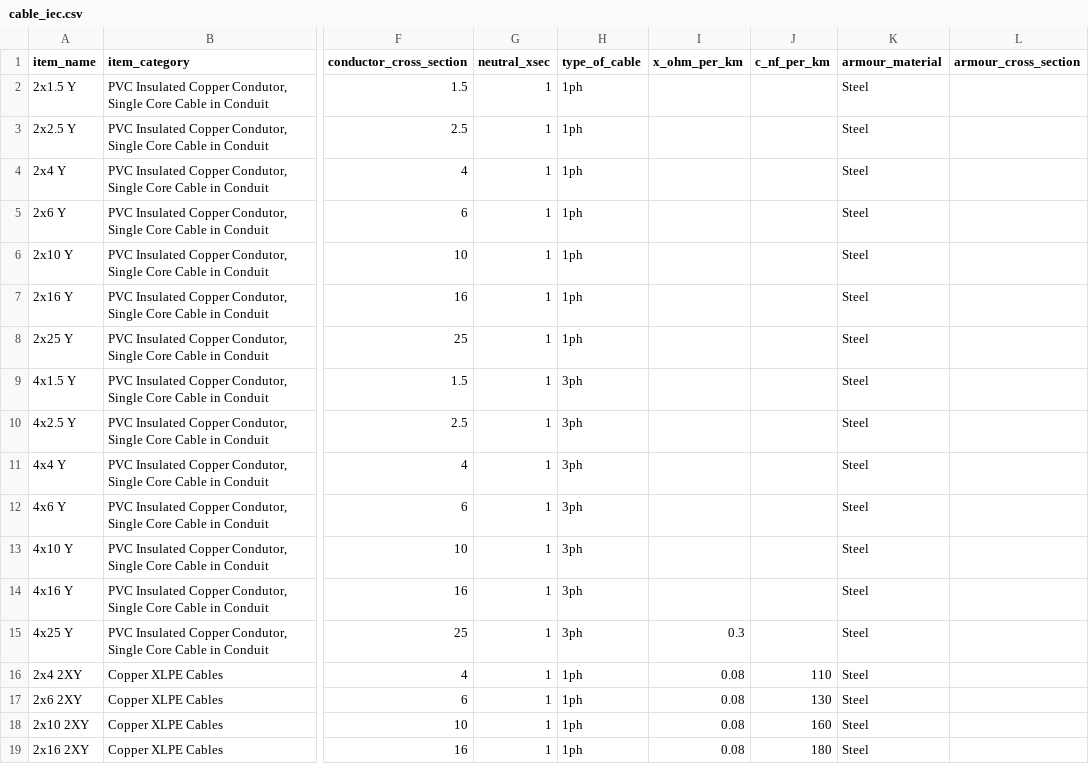
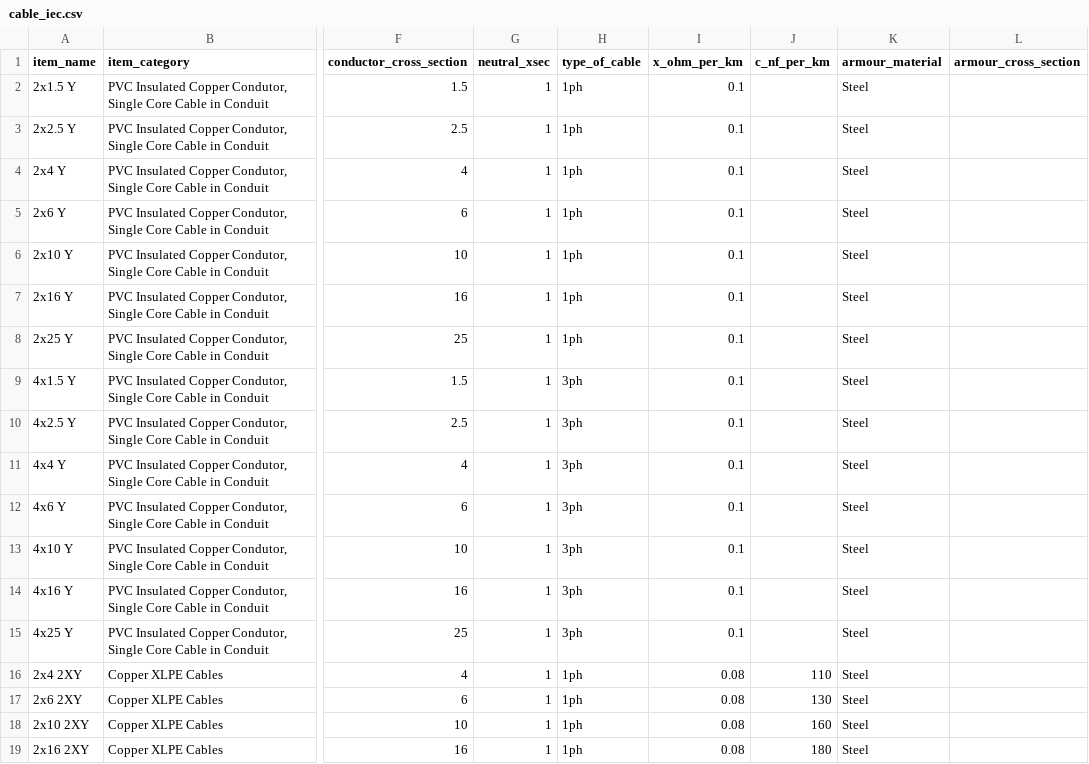
Before and after one commit to manuvarkey/GElectrical, a CSV file: gelectrical/database/cable_iec.csv, drawn as a sheet; only a part is shown, gaps mark what is left out; the diff names each change by its address in the sheet, - before the commit and + after, or states it on an @@ line.

```diff
--- a/gelectrical/database/cable_iec.csv
+++ b/gelectrical/database/cable_iec.csv
-I2:I14 (x_ohm_per_km): (empty)
+I2:I14 (x_ohm_per_km): 0.1
-I15 (x_ohm_per_km): 0.3
+I15 (x_ohm_per_km): 0.1
```
Also changed, not shown: gelectrical/database/line.csv, 1 other file.
